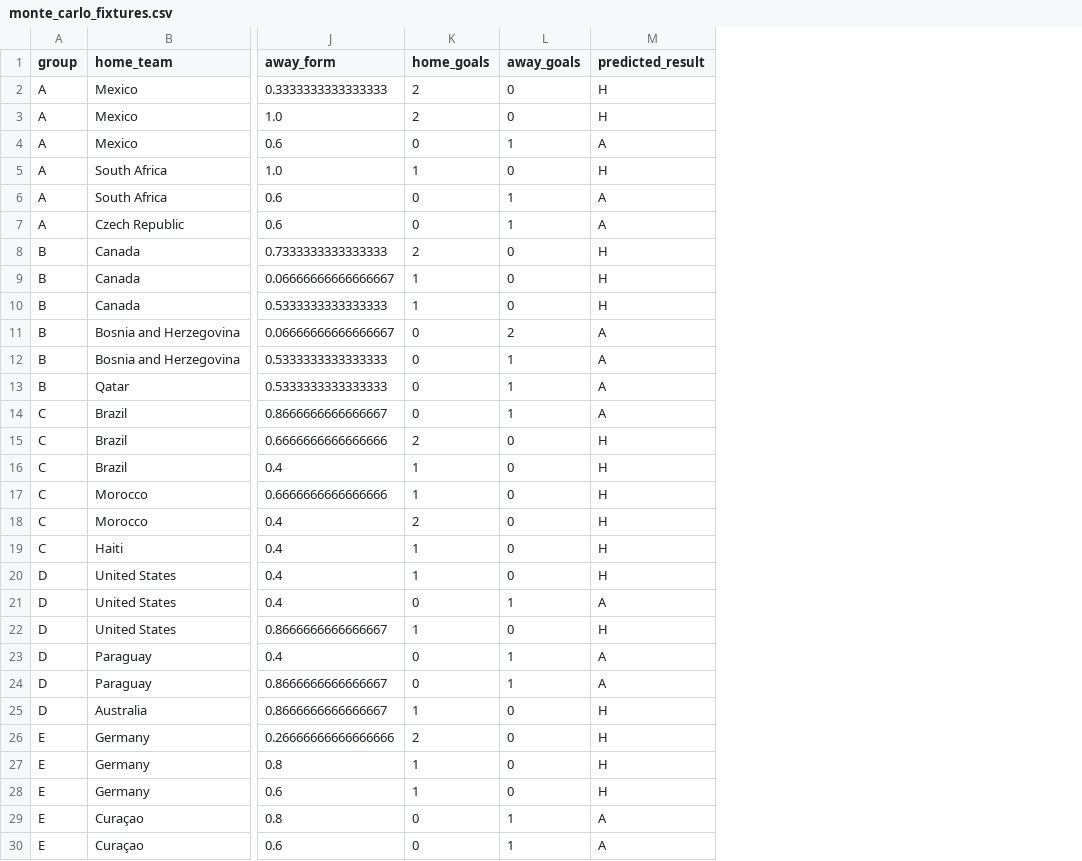
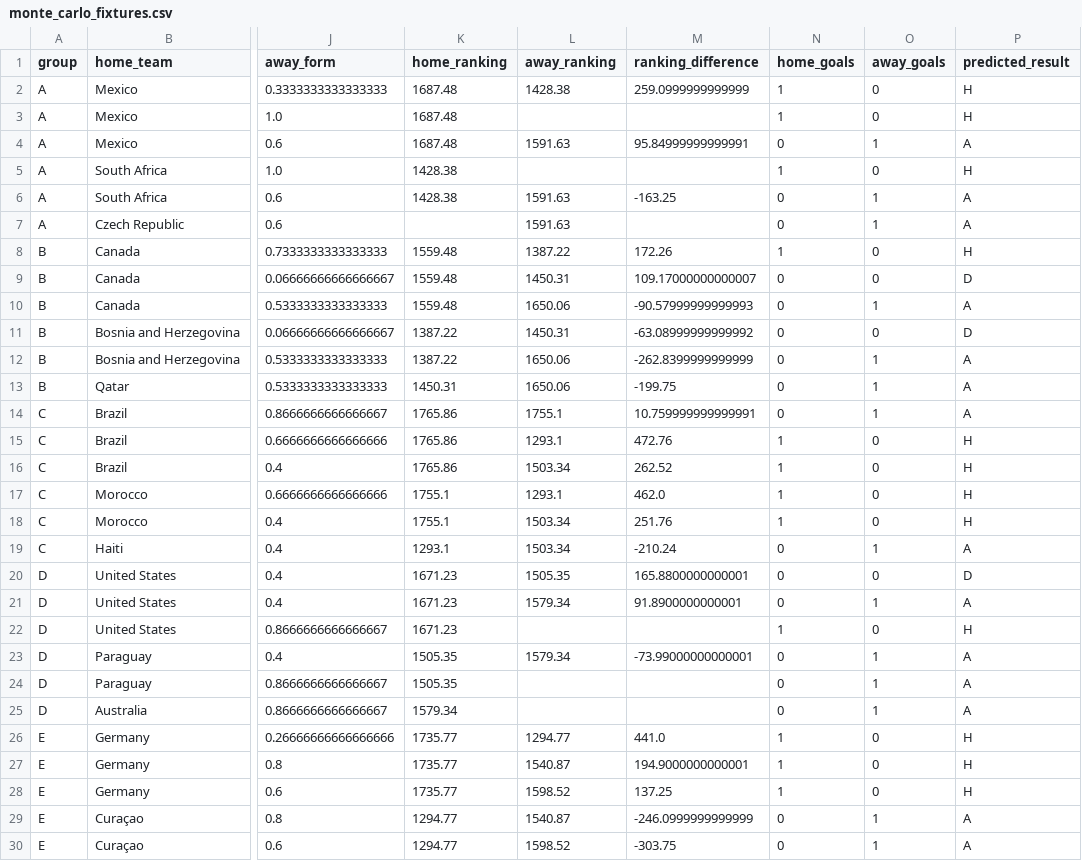
Before and after one commit to atharva-277/FIFA-26, a CSV file: monte_carlo_fixtures.csv, drawn as a sheet; only a part is shown, gaps mark what is left out; addresses are those after the commit; the diff covers the shown part only; the diff names each change by its address in the sheet, - before the commit and + after, or states it on an @@ line.

Commit message:
adding fifa rankings as another metric to simulate tournament

```diff
--- a/monte_carlo_fixtures.csv
+++ b/monte_carlo_fixtures.csv
+column K (home_ranking), rows 2-30: 1687.48 | 1687.48 | 1687.48 | 1428.38 | 1428.38 |  | 1559.48 | 1559.48 | 1559.48 | 1387.22 | 1387.22 | 1450.31 | 1765.86 | 1765.86 | 1765.86 | 1755.1 | 1755.1 | 1293.1 | 1671.23 | 1671.23 | 1671.23 | 1505.35 | 1505.35 | 1579.34 | 1735.77 | 1735.77 | 1735.77 | 1294.77 | 1294.77
+column L (away_ranking), rows 2-30: 1428.38 |  | 1591.63 |  | 1591.63 | 1591.63 | 1387.22 | 1450.31 | 1650.06 | 1450.31 | 1650.06 | 1650.06 | 1755.1 | 1293.1 | 1503.34 | 1293.1 | 1503.34 | 1503.34 | 1505.35 | 1579.34 |  | 1579.34 |  |  | 1294.77 | 1540.87 | 1598.52 | 1540.87 | 1598.52
+column M (ranking_difference), rows 2-30: 259.0999999999999 |  | 95.84999999999991 |  | -163.25 |  | 172.26 | 109.17000000000007 | -90.57999999999993 | -63.08999999999992 | -262.8399999999999 | -199.75 | 10.759999999999991 | 472.76 | 262.52 | 462.0 | 251.76 | -210.24 | 165.8800000000001 | 91.8900000000001 |  | -73.99000000000001 |  |  | 441.0 | 194.9000000000001 | 137.25 | -246.0999999999999 | -303.75
-N2:N3 (home_goals): 2
+N2:N3 (home_goals): 1
-N8 (home_goals): 2
+N8 (home_goals): 1
-N9:N10 (home_goals): 1
+N9:N10 (home_goals): 0
-P9 (predicted_result): H
+P9 (predicted_result): D
-O10 (away_goals): 0
+O10 (away_goals): 1
-P10 (predicted_result): H
+P10 (predicted_result): A
-O11 (away_goals): 2
+O11 (away_goals): 0
-P11 (predicted_result): A
+P11 (predicted_result): D
-N15 (home_goals): 2
+N15 (home_goals): 1
-N18 (home_goals): 2
+N18 (home_goals): 1
-N19:N20 (home_goals): 1
+N19:N20 (home_goals): 0
-O19 (away_goals): 0
+O19 (away_goals): 1
-P19 (predicted_result): H
+P19 (predicted_result): A
-P20 (predicted_result): H
+P20 (predicted_result): D
-N25 (home_goals): 1
+N25 (home_goals): 0
-O25 (away_goals): 0
+O25 (away_goals): 1
-P25 (predicted_result): H
+P25 (predicted_result): A
-N26 (home_goals): 2
+N26 (home_goals): 1
```
Also changed, not shown: 51 edited cells elsewhere in this file, advancement_probabilities.csv, 5 other files.
